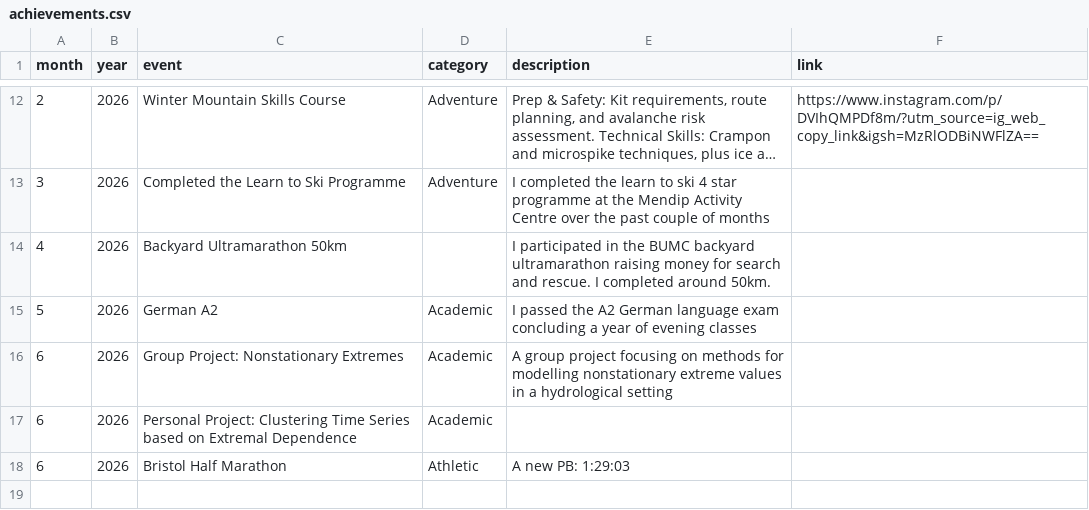
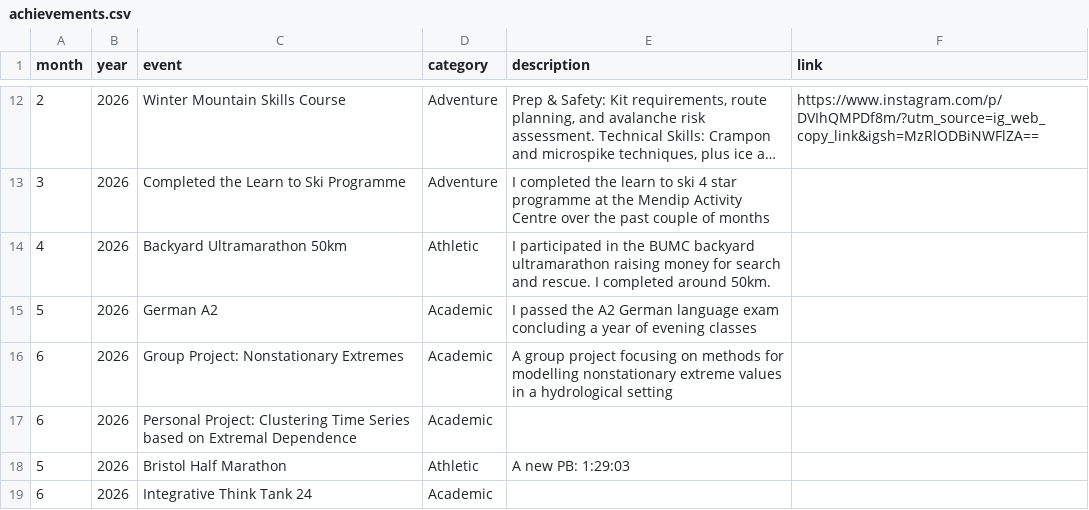
Before and after one commit to 0l1v3r8/0l1v3r8.github.io, a CSV file: achievements.csv, drawn as a sheet; only a part is shown, gaps mark what is left out; long unchanged cells end in ….

Commit message:
Update achievements.csv

```diff
--- a/achievements.csv
+++ b/achievements.csv
@@ -13,3 +13,3 @@ month,year,event,category,description,link
 3,2026,Completed the Learn to Ski Programme,Adventure,I completed the learn to ski 4 star programme at the Mendip Activity Centre over the past couple of months,
-4,2026,Backyard Ultramarathon 50km,,I participated in the BUMC backyard ultramarathon raising money for search and rescue. I completed around 50km.,
+4,2026,Backyard Ultramarathon 50km,Athletic,I participated in the BUMC backyard ultramarathon raising money for search and rescue. I completed around 50km.,
 5,2026,German A2,Academic,I passed the A2 German language exam concluding a year of evening classes,
@@ -17,2 +17,3 @@ month,year,event,category,description,link
 6,2026,Personal Project: Clustering Time Series based on Extremal Dependence ,Academic,,
-6,2026,Bristol Half Marathon,Athletic,A new PB: 1:29:03,
+5,2026,Bristol Half Marathon,Athletic,A new PB: 1:29:03,
+6,2026,Integrative Think Tank 24,Academic,,
```
